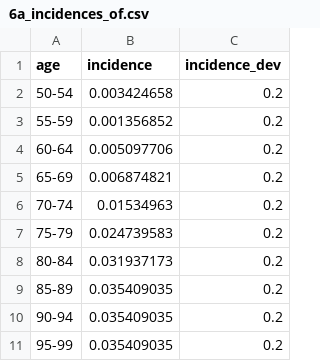
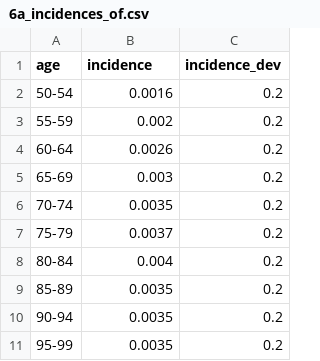
Before and after one commit to BartJanBoverhof/cea-glaucoma-ai-screening, a CSV file: data-raw/6a_incidences_of.csv, drawn as a sheet.

```diff
--- a/data-raw/6a_incidences_of.csv
+++ b/data-raw/6a_incidences_of.csv
@@ -1,11 +1,11 @@
 age,incidence,incidence_dev
-50-54,0.003424658,0.2
-55-59,0.001356852,0.2
-60-64,0.005097706,0.2
-65-69,0.006874821,0.2
-70-74,0.01534963,0.2
-75-79,0.024739583,0.2
-80-84,0.031937173,0.2
-85-89,0.035409035,0.2
-90-94,0.035409035,0.2
-95-99,0.035409035,0.2
+50-54,0.0016,0.2
+55-59,0.002,0.2
+60-64,0.0026,0.2
+65-69,0.003,0.2
+70-74,0.0035,0.2
+75-79,0.0037,0.2
+80-84,0.004,0.2
+85-89,0.0035,0.2
+90-94,0.0035,0.2
+95-99,0.0035,0.2
```
Also changed, not shown: data-raw/6b_incidences_screening.csv, data-raw/6c_prevalence.csv, 27 other files.
